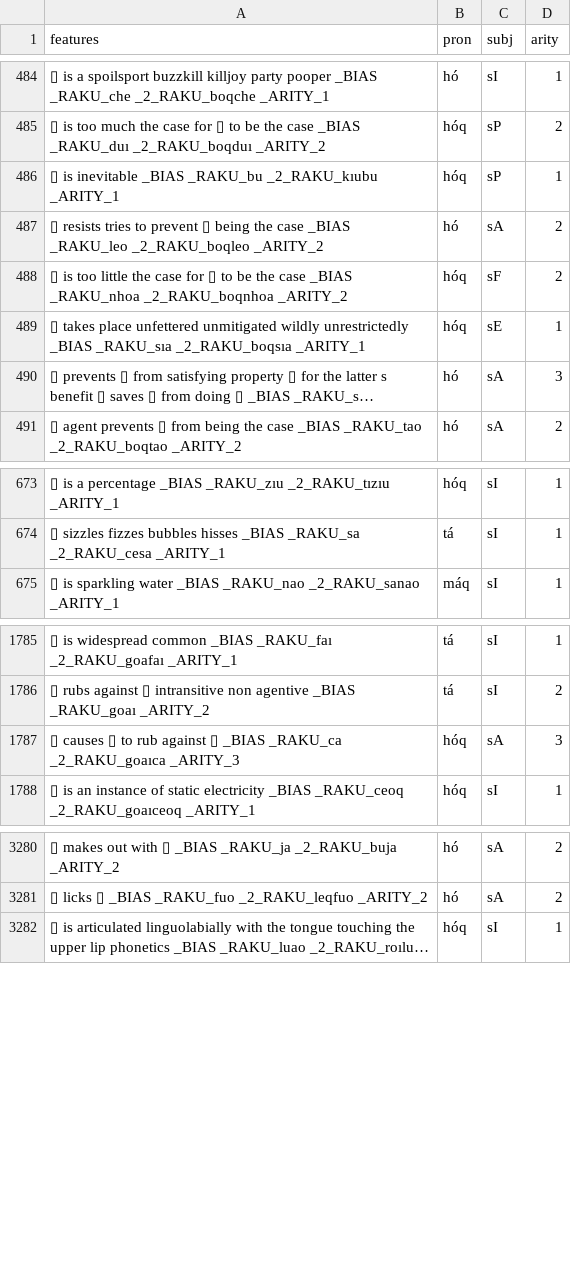
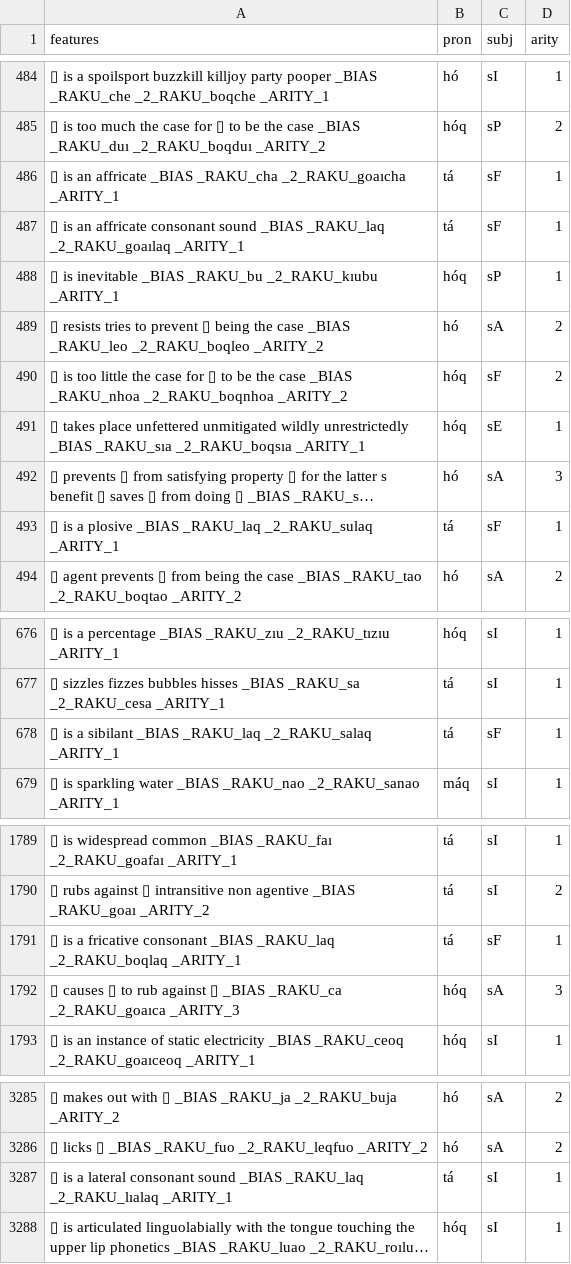
Before and after one commit to mi2ebi/soakue, a TSV file: data/nb_export.tsv, drawn as a sheet; only a part is shown, gaps mark what is left out; long unchanged cells end in …; the diff covers the shown part only; the diff names each change by its address in the sheet, - before the commit and + after, or states it on an @@ line.

```diff
--- a/data/nb_export.tsv
+++ b/data/nb_export.tsv
+row 486: ▯ is an affricate _BIAS _RAKU_cha _2_RAKU_goaıcha _ARITY_1 | tá | sF | 1
+row 487: ▯ is an affricate consonant sound _BIAS _RAKU_laq _2_RAKU_goaılaq _ARITY_1 | tá | sF | 1
+row 493: ▯ is a plosive _BIAS _RAKU_laq _2_RAKU_sulaq _ARITY_1 | tá | sF | 1
+row 678: ▯ is a sibilant _BIAS _RAKU_laq _2_RAKU_salaq _ARITY_1 | tá | sF | 1
+row 1791: ▯ is a fricative consonant _BIAS _RAKU_laq _2_RAKU_boqlaq _ARITY_1 | tá | sF | 1
+row 3287: ▯ is a lateral consonant sound _BIAS _RAKU_laq _2_RAKU_lıalaq _ARITY_1 | tá | sI | 1
```
Also changed, not shown: 4 added rows elsewhere in this file, 4 other files.
